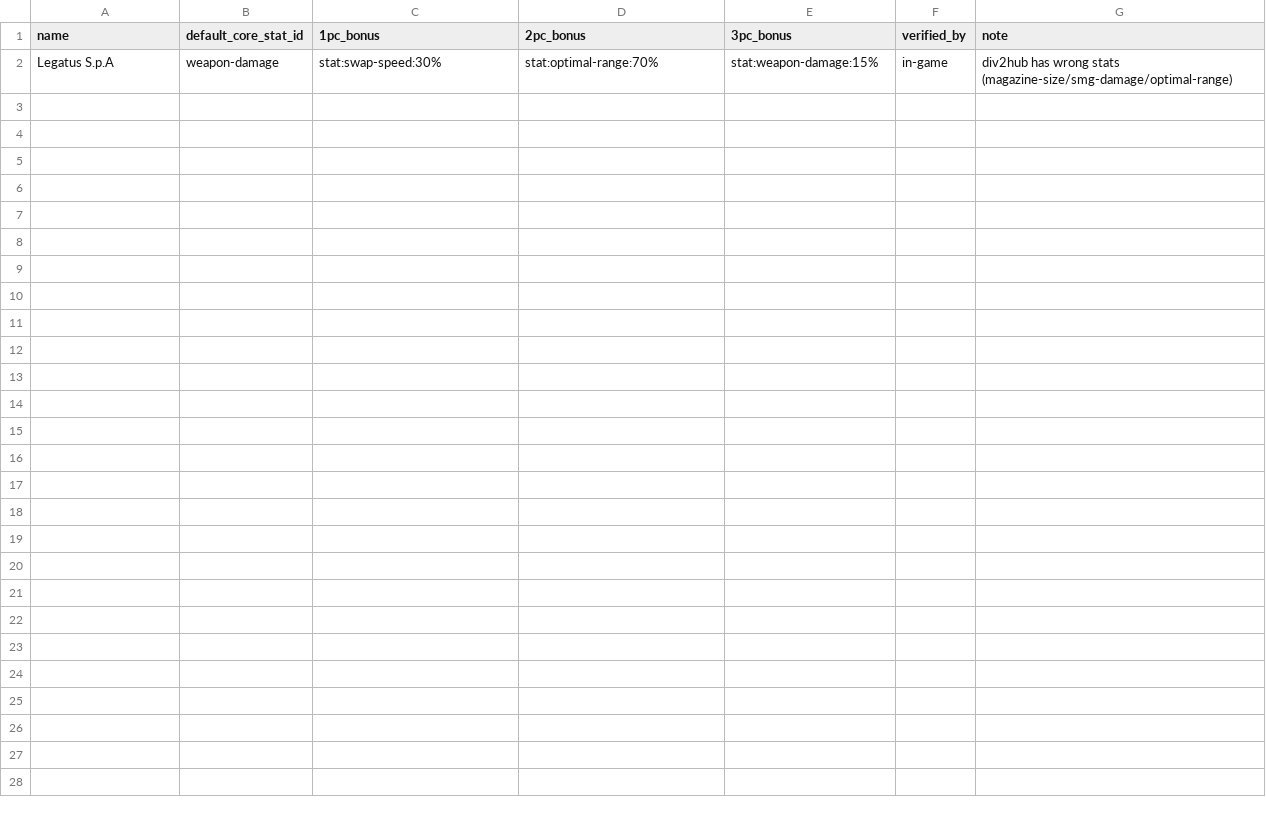
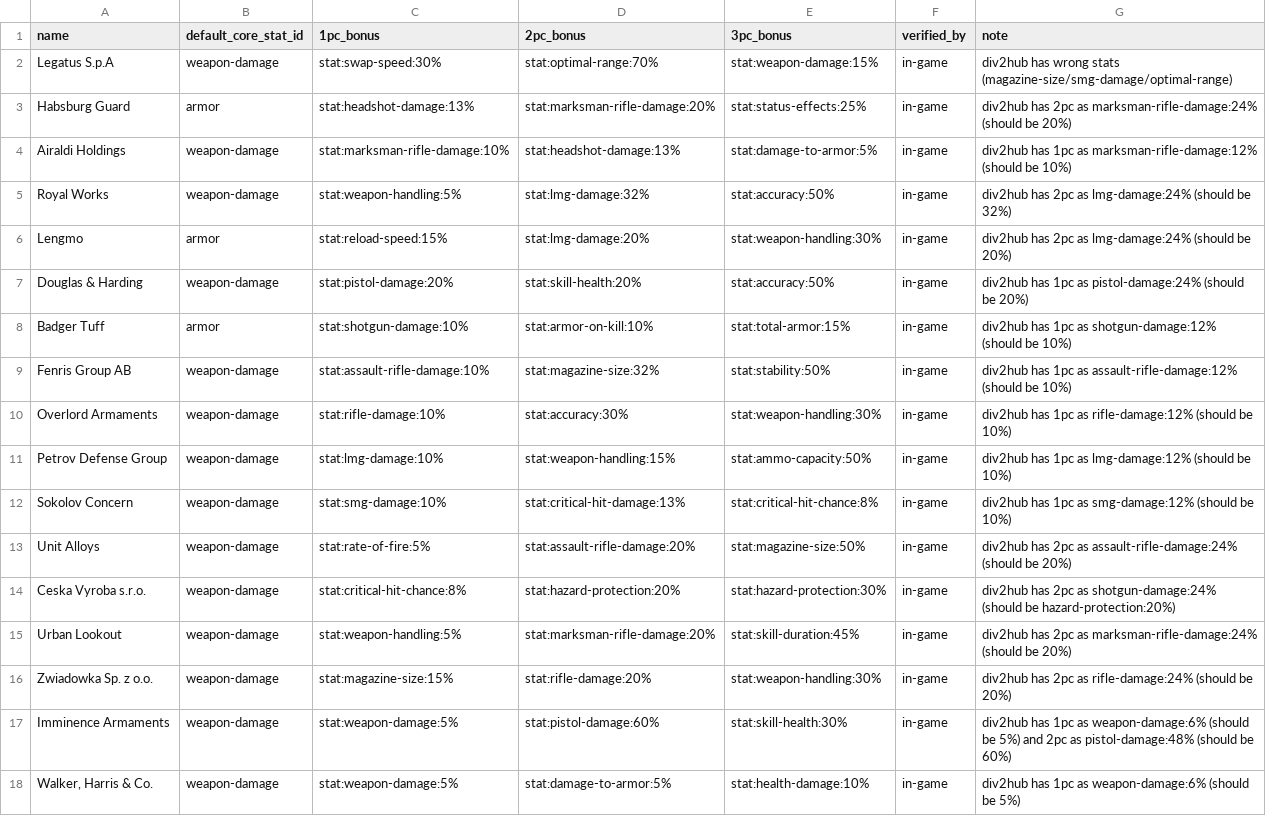
Before and after one commit to pjrigali/td2, a CSV file: brand_set_corrections.csv, drawn as a sheet.

```diff
--- a/brand_set_corrections.csv
+++ b/brand_set_corrections.csv
@@ -2 +2,17 @@ name,default_core_stat_id,1pc_bonus,2pc_bonus,3pc_bonus,verified_by,note
 Legatus S.p.A,weapon-damage,stat:swap-speed:30%,stat:optimal-range:70%,stat:weapon-damage:15%,in-game,div2hub has wrong stats (magazine-size/smg-damage/optimal-range)
+Habsburg Guard,armor,stat:headshot-damage:13%,stat:marksman-rifle-damage:20%,stat:status-effects:25%,in-game,div2hub has 2pc as marksman-rifle-damage:24% (should be 20%)
+Airaldi Holdings,weapon-damage,stat:marksman-rifle-damage:10%,stat:headshot-damage:13%,stat:damage-to-armor:5%,in-game,div2hub has 1pc as marksman-rifle-damage:12% (should be 10%)
+Royal Works,weapon-damage,stat:weapon-handling:5%,stat:lmg-damage:32%,stat:accuracy:50%,in-game,div2hub has 2pc as lmg-damage:24% (should be 32%)
+Lengmo,armor,stat:reload-speed:15%,stat:lmg-damage:20%,stat:weapon-handling:30%,in-game,div2hub has 2pc as lmg-damage:24% (should be 20%)
+Douglas & Harding,weapon-damage,stat:pistol-damage:20%,stat:skill-health:20%,stat:accuracy:50%,in-game,div2hub has 1pc as pistol-damage:24% (should be 20%)
+Badger Tuff,armor,stat:shotgun-damage:10%,stat:armor-on-kill:10%,stat:total-armor:15%,in-game,div2hub has 1pc as shotgun-damage:12% (should be 10%)
+Fenris Group AB,weapon-damage,stat:assault-rifle-damage:10%,stat:magazine-size:32%,stat:stability:50%,in-game,div2hub has 1pc as assault-rifle-damage:12% (should be 10%)
+Overlord Armaments,weapon-damage,stat:rifle-damage:10%,stat:accuracy:30%,stat:weapon-handling:30%,in-game,div2hub has 1pc as rifle-damage:12% (should be 10%)
+Petrov Defense Group,weapon-damage,stat:lmg-damage:10%,stat:weapon-handling:15%,stat:ammo-capacity:50%,in-game,div2hub has 1pc as lmg-damage:12% (should be 10%)
+Sokolov Concern,weapon-damage,stat:smg-damage:10%,stat:critical-hit-damage:13%,stat:critical-hit-chance:8%,in-game,div2hub has 1pc as smg-damage:12% (should be 10%)
+Unit Alloys,weapon-damage,stat:rate-of-fire:5%,stat:assault-rifle-damage:20%,stat:magazine-size:50%,in-game,div2hub has 2pc as assault-rifle-damage:24% (should be 20%)
+Ceska Vyroba s.r.o.,weapon-damage,stat:critical-hit-chance:8%,stat:hazard-protection:20%,stat:hazard-protection:30%,in-game,div2hub has 2pc as shotgun-damage:24% (should be hazard-protection:20%)
+Urban Lookout,weapon-damage,stat:weapon-handling:5%,stat:marksman-rifle-damage:20%,stat:skill-duration:45%,in-game,div2hub has 2pc as marksman-rifle-damage:24% (should be 20%)
+Zwiadowka Sp. z o.o.,weapon-damage,stat:magazine-size:15%,stat:rifle-damage:20%,stat:weapon-handling:30%,in-game,div2hub has 2pc as rifle-damage:24% (should be 20%)
+Imminence Armaments,weapon-damage,stat:weapon-damage:5%,stat:pistol-damage:60%,stat:skill-health:30%,in-game,div2hub has 1pc as weapon-damage:6% (should be 5%) and 2pc as pistol-damage:48% (should be 60%)
+"Walker, Harris & Co.",weapon-damage,stat:weapon-damage:5%,stat:damage-to-armor:5%,stat:health-damage:10%,in-game,div2hub has 1pc as weapon-damage:6% (should be 5%)
```
Also changed, not shown: 1 other file.
